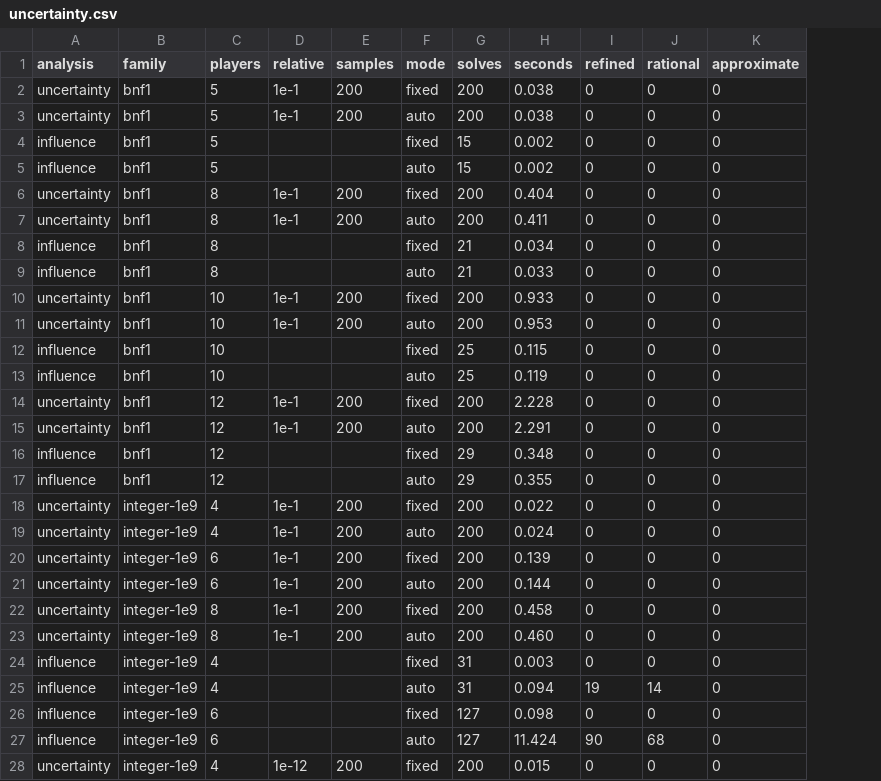
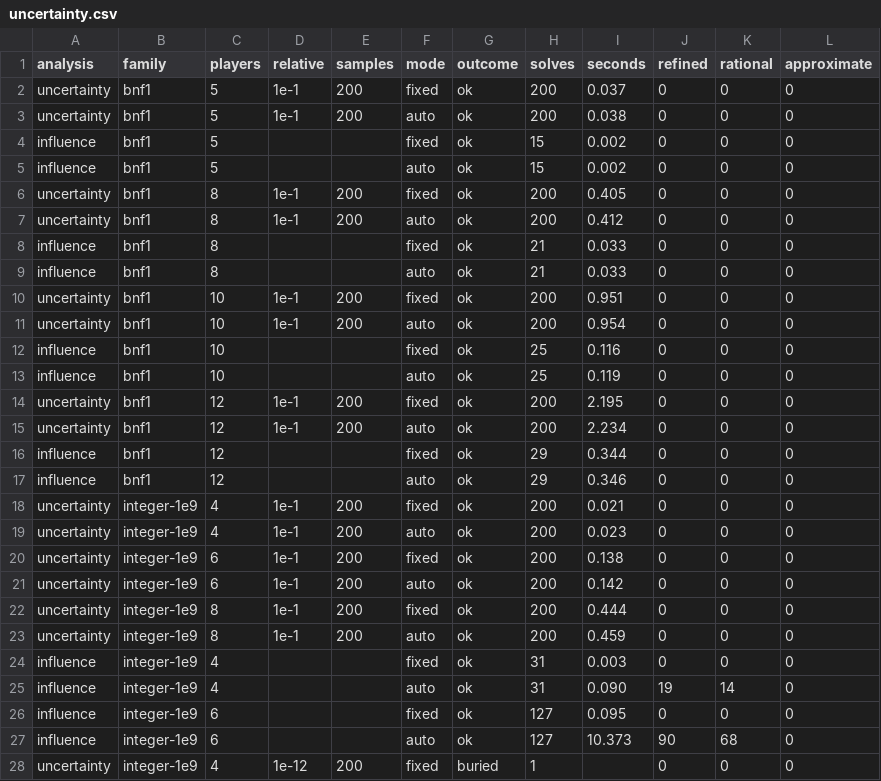
Before and after one commit to matsu7874/coopgame, a CSV file: data/bench/uncertainty.csv, drawn as a sheet; only a part is shown; addresses are those after the commit; the diff covers the shown part only; the diff names each change by its address in the sheet, - before the commit and + after, or states it on an @@ line.

```diff
--- a/data/bench/uncertainty.csv
+++ b/data/bench/uncertainty.csv
+column G (outcome), rows 2-28: ok | ok | ok | ok | ok | ok | ok | ok | ok | ok | ok | ok | ok | ok | ok | ok | ok | ok | ok | ok | ok | ok | ok | ok | ok | ok | buried
-I2 (seconds): 0.038
+I2 (seconds): 0.037
-I6 (seconds): 0.404
+I6 (seconds): 0.405
-I7 (seconds): 0.411
+I7 (seconds): 0.412
-I8 (seconds): 0.034
+I8 (seconds): 0.033
-I10 (seconds): 0.933
+I10 (seconds): 0.951
-I11 (seconds): 0.953
+I11 (seconds): 0.954
-I12 (seconds): 0.115
+I12 (seconds): 0.116
-I14 (seconds): 2.228
+I14 (seconds): 2.195
-I15 (seconds): 2.291
+I15 (seconds): 2.234
-I16 (seconds): 0.348
+I16 (seconds): 0.344
-I17 (seconds): 0.355
+I17 (seconds): 0.346
-I18 (seconds): 0.022
+I18 (seconds): 0.021
-I19 (seconds): 0.024
+I19 (seconds): 0.023
-I20 (seconds): 0.139
+I20 (seconds): 0.138
-I21 (seconds): 0.144
+I21 (seconds): 0.142
-I22 (seconds): 0.458
+I22 (seconds): 0.444
-I23 (seconds): 0.460
+I23 (seconds): 0.459
-I25 (seconds): 0.094
+I25 (seconds): 0.090
-I26 (seconds): 0.098
+I26 (seconds): 0.095
-I27 (seconds): 11.424
+I27 (seconds): 10.373
-H28 (solves): 200
+H28 (solves): 1
-I28 (seconds): 0.015
+I28 (seconds): (empty)
```
Also changed, not shown: 4 edited cells elsewhere in this file, 12 other files.
